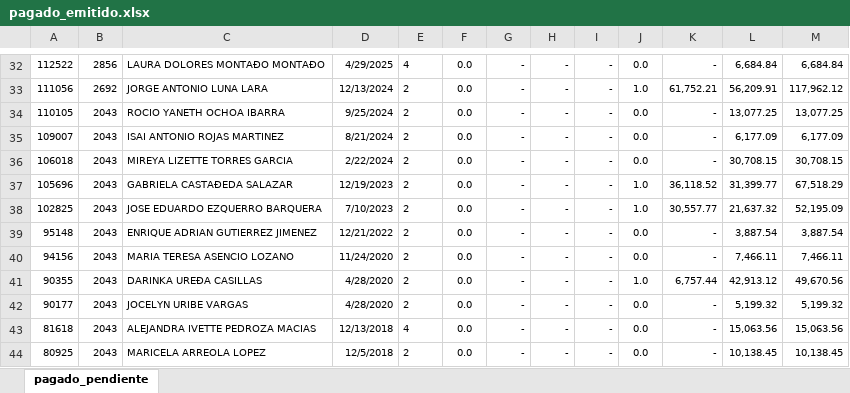
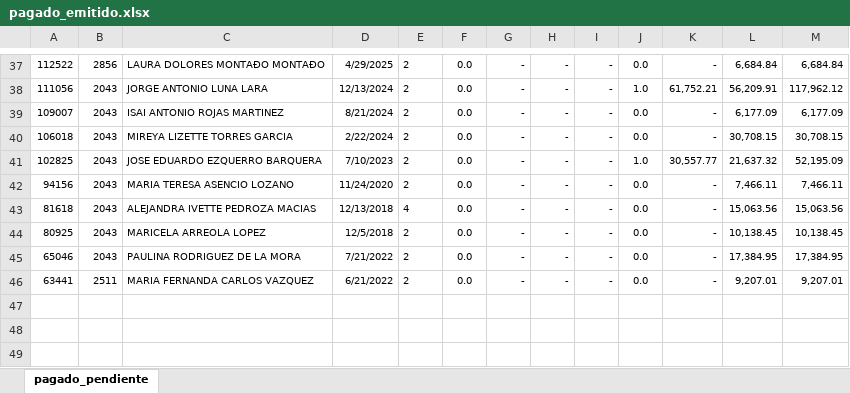
Before and after one commit to davalosdiego833/paneldecampanas, an Excel workbook: administrador/pagado_emitidido/pagado_emitido.xlsx, sheet pagado_pendiente, drawn as a sheet; only a part is shown, gaps mark what is left out; the shorter side is filled out with more unchanged rows; values as stored, in another font and other column widths than the file's, no borders; conditional formats not drawn; removed rows and columns are numbered as before the commit, all else as after; the diff covers the shown part only; the diff names each change by its address in the sheet, - before the commit and + after, or states it on an @@ line.

```diff
--- a/administrador/pagado_emitidido/pagado_emitido.xlsx (sheet pagado_pendiente)
+++ b/administrador/pagado_emitidido/pagado_emitido.xlsx (sheet pagado_pendiente)
-E37: 4
+E37: 2
-B38: 2692
+B38: 2043
-row 34: 110105 | 2043 | ROCIO YANETH OCHOA IBARRA | 9/25/2024 | 2 | 0.0 | - | - | - | 0.0 | - | 13,077.25 | 13,077.25
-row 37: 105696 | 2043 | GABRIELA CASTAÐEDA SALAZAR | 12/19/2023 | 2 | 0.0 | - | - | - | 1.0 | 36,118.52 | 31,399.77 | 67,518.29
-row 39: 95148 | 2043 | ENRIQUE ADRIAN GUTIERREZ JIMENEZ | 12/21/2022 | 2 | 0.0 | - | - | - | 0.0 | - | 3,887.54 | 3,887.54
-row 41: 90355 | 2043 | DARINKA UREÐA CASILLAS | 4/28/2020 | 2 | 0.0 | - | - | - | 1.0 | 6,757.44 | 42,913.12 | 49,670.56
-row 42: 90177 | 2043 | JOCELYN URIBE VARGAS | 4/28/2020 | 2 | 0.0 | - | - | - | 0.0 | - | 5,199.32 | 5,199.32
```
Also changed, not shown: 11 added rows, 6 removed rows and 46 edited cells elsewhere in this sheet, 3 other files.
